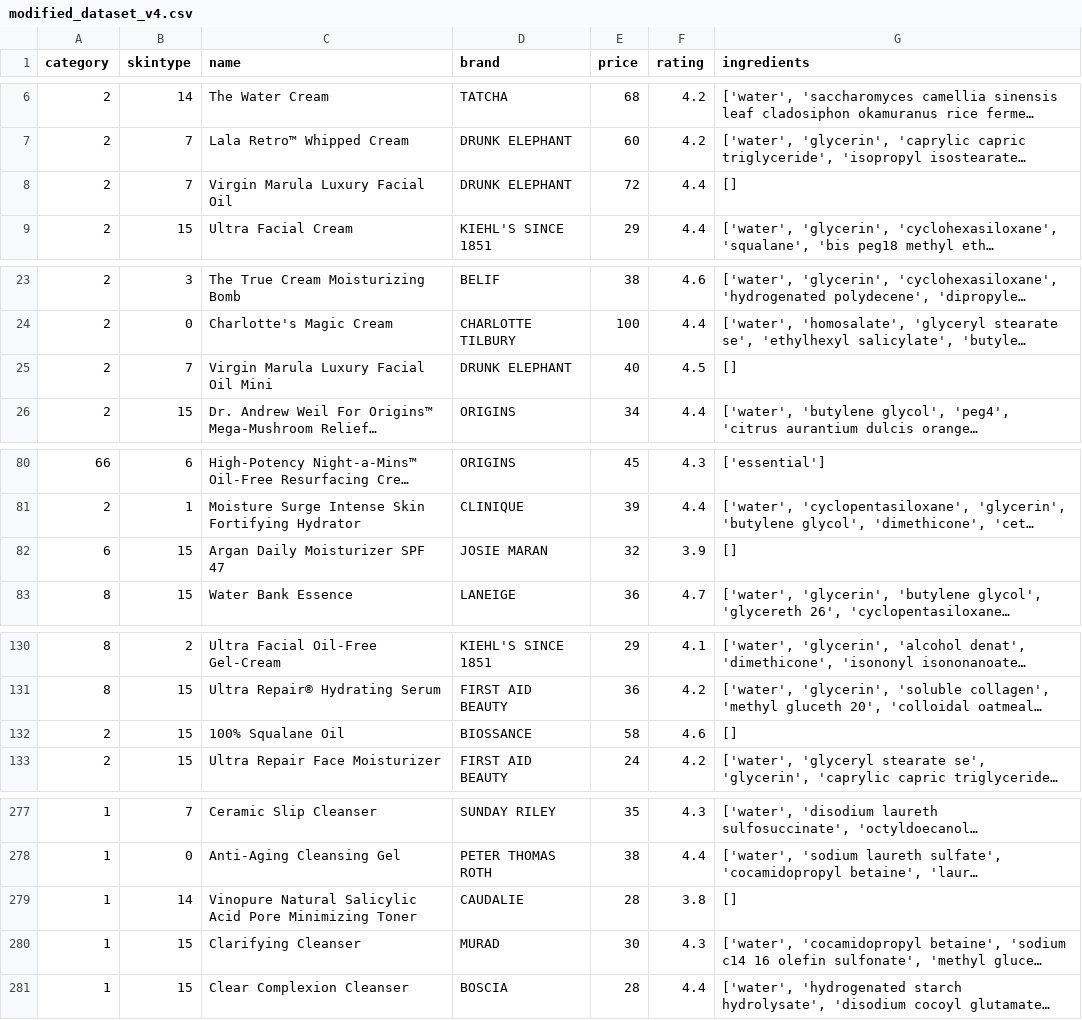
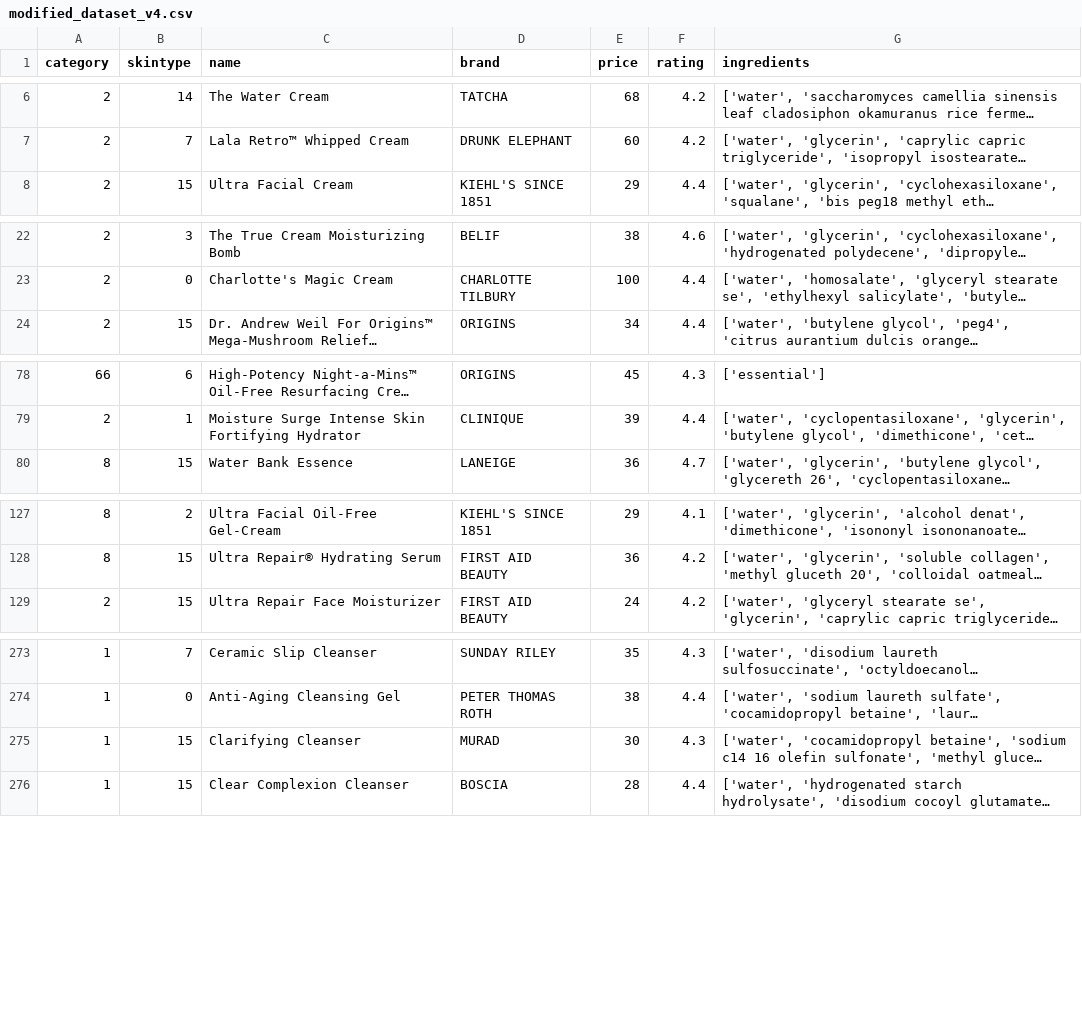
Before and after one commit to utk-cs340-fall24/Skincare-Recommender, a CSV file: recommender/data_cleaning/modified_dataset_v4.csv, drawn as a sheet; only a part is shown, gaps mark what is left out; long unchanged cells end in …; the diff covers the shown part only; the diff names each change by its address in the sheet, - before the commit and + after, or states it on an @@ line.

Commit message:
Cleared additional empty ingredients

```diff
--- a/recommender/data_cleaning/modified_dataset_v4.csv
+++ b/recommender/data_cleaning/modified_dataset_v4.csv
-row 8: 2 | 7 | Virgin Marula Luxury Facial Oil | DRUNK ELEPHANT | 72 | 4.4 | []
-row 25: 2 | 7 | Virgin Marula Luxury Facial Oil Mini | DRUNK ELEPHANT | 40 | 4.5 | []
-row 82: 6 | 15 | Argan Daily Moisturizer SPF 47 | JOSIE MARAN | 32 | 3.9 | []
-row 132: 2 | 15 | 100% Squalane Oil | BIOSSANCE | 58 | 4.6 | []
-row 279: 1 | 14 | Vinopure Natural Salicylic Acid Pore Minimizing Toner | CAUDALIE | 28 | 3.8 | []
```
Also changed, not shown: 7 removed rows and 1 edited cell elsewhere in this file.
